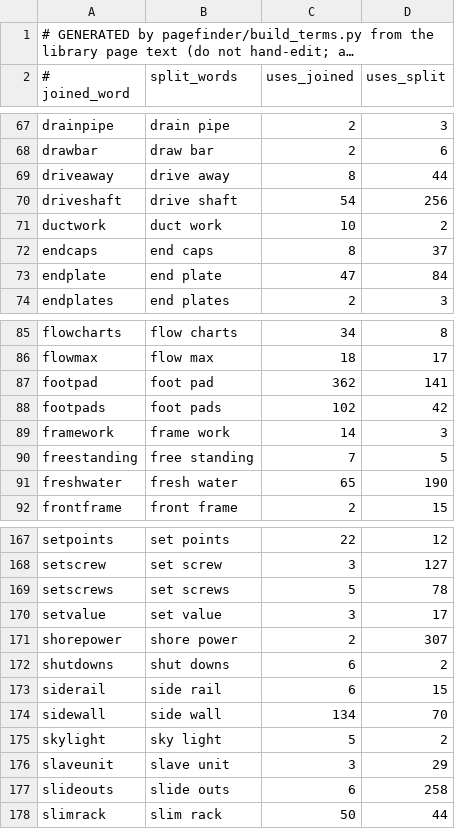
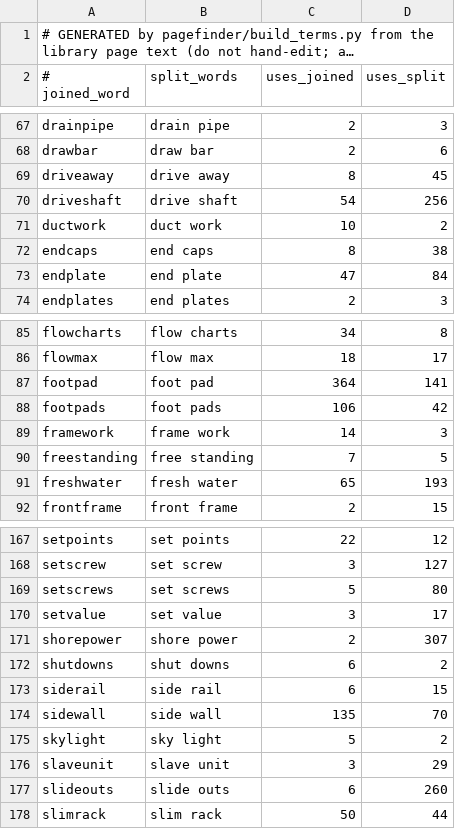
Before and after one commit to nwmschase/TECHTRACK, a TSV file: pagefinder/terms/compounds.tsv, drawn as a sheet; only a part is shown, gaps mark what is left out; long unchanged cells end in …; the diff covers the shown part only.

```diff
--- a/pagefinder/terms/compounds.tsv
+++ b/pagefinder/terms/compounds.tsv
@@ -68,6 +68,6 @@ drainpipe	drain pipe	2	3
 drawbar	draw bar	2	6
-driveaway	drive away	8	44
+driveaway	drive away	8	45
 driveshaft	drive shaft	54	256
 ductwork	duct work	10	2
-endcaps	end caps	8	37
+endcaps	end caps	8	38
 endplate	end plate	47	84
@@ -86,7 +86,7 @@ flowcharts	flow charts	34	8
 flowmax	flow max	18	17
-footpad	foot pad	362	141
-footpads	foot pads	102	42
+footpad	foot pad	364	141
+footpads	foot pads	106	42
 framework	frame work	14	3
 freestanding	free standing	7	5
-freshwater	fresh water	65	190
+freshwater	fresh water	65	193
 frontframe	front frame	2	15
@@ -168,3 +168,3 @@ setpoints	set points	22	12
 setscrew	set screw	3	127
-setscrews	set screws	5	78
+setscrews	set screws	5	80
 setvalue	set value	3	17
@@ -173,6 +173,6 @@ shutdowns	shut downs	6	2
 siderail	side rail	6	15
-sidewall	side wall	134	70
+sidewall	side wall	135	70
 skylight	sky light	5	2
 slaveunit	slave unit	3	29
-slideouts	slide outs	6	258
+slideouts	slide outs	6	260
 slimrack	slim rack	50	44
```
Also changed, not shown: 14 edited cells elsewhere in this file, pagefinder/terms/acronyms.tsv, pagefinder/terms/word_forms.tsv, 4 other files.
